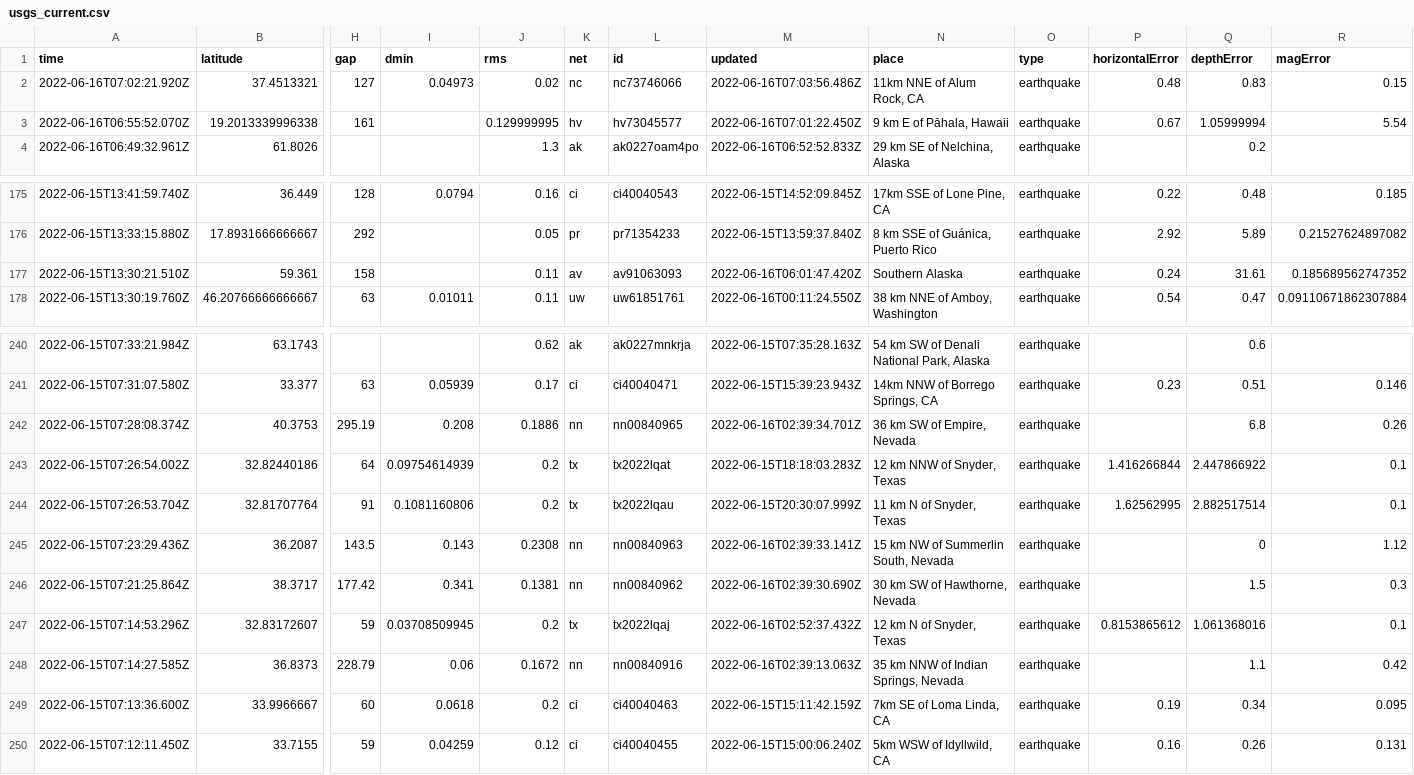
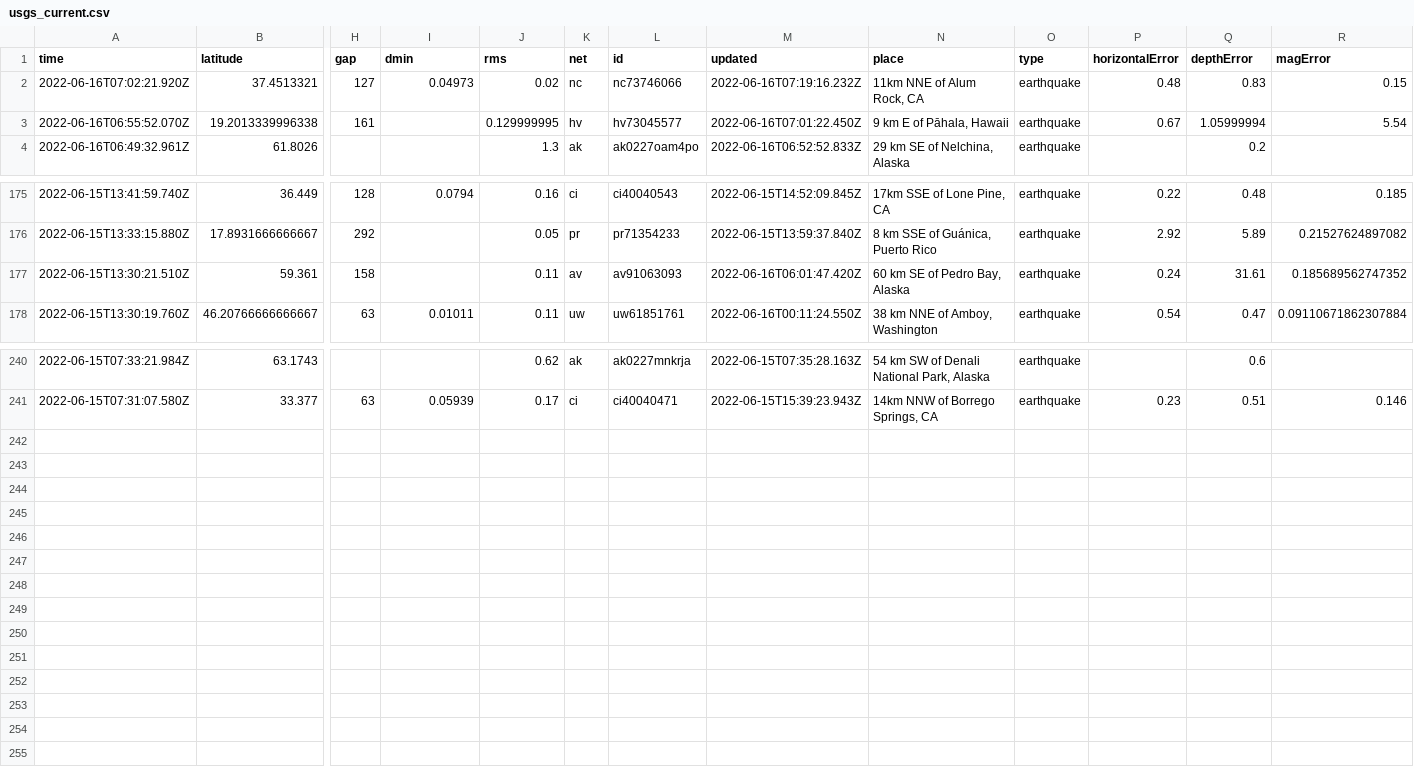
Before and after one commit to lalers/my-data-robot, a CSV file: usgs_current.csv, drawn as a sheet; only a part is shown, gaps mark what is left out; rows hold the shown columns only; the diff names each change by its address in the sheet, - before the commit and + after, or states it on an @@ line.

```diff
--- a/usgs_current.csv
+++ b/usgs_current.csv
-M2 (updated): 2022-06-16T07:03:56.486Z
+M2 (updated): 2022-06-16T07:19:16.232Z
-N177 (place): Southern Alaska
+N177 (place): 60 km SE of Pedro Bay, Alaska
-row 242: 2022-06-15T07:28:08.374Z | 40.3753 | 295.19 | 0.208 | 0.1886 | nn | nn00840965 | 2022-06-16T02:39:34.701Z | 36 km SW of Empire, Nevada | earthquake |  | 6.8 | 0.26
-row 243: 2022-06-15T07:26:54.002Z | 32.82440186 | 64 | 0.09754614939 | 0.2 | tx | tx2022lqat | 2022-06-15T18:18:03.283Z | 12 km NNW of Snyder, Texas | earthquake | 1.416266844 | 2.447866922 | 0.1
-row 244: 2022-06-15T07:26:53.704Z | 32.81707764 | 91 | 0.1081160806 | 0.2 | tx | tx2022lqau | 2022-06-15T20:30:07.999Z | 11 km N of Snyder, Texas | earthquake | 1.62562995 | 2.882517514 | 0.1
-row 245: 2022-06-15T07:23:29.436Z | 36.2087 | 143.5 | 0.143 | 0.2308 | nn | nn00840963 | 2022-06-16T02:39:33.141Z | 15 km NW of Summerlin South, Nevada | earthquake |  | 0 | 1.12
-row 246: 2022-06-15T07:21:25.864Z | 38.3717 | 177.42 | 0.341 | 0.1381 | nn | nn00840962 | 2022-06-16T02:39:30.690Z | 30 km SW of Hawthorne, Nevada | earthquake |  | 1.5 | 0.3
-row 247: 2022-06-15T07:14:53.296Z | 32.83172607 | 59 | 0.03708509945 | 0.2 | tx | tx2022lqaj | 2022-06-16T02:52:37.432Z | 12 km N of Snyder, Texas | earthquake | 0.8153865612 | 1.061368016 | 0.1
-row 248: 2022-06-15T07:14:27.585Z | 36.8373 | 228.79 | 0.06 | 0.1672 | nn | nn00840916 | 2022-06-16T02:39:13.063Z | 35 km NNW of Indian Springs, Nevada | earthquake |  | 1.1 | 0.42
-row 249: 2022-06-15T07:13:36.600Z | 33.9966667 | 60 | 0.0618 | 0.2 | ci | ci40040463 | 2022-06-15T15:11:42.159Z | 7km SE of Loma Linda, CA | earthquake | 0.19 | 0.34 | 0.095
-row 250: 2022-06-15T07:12:11.450Z | 33.7155 | 59 | 0.04259 | 0.12 | ci | ci40040455 | 2022-06-15T15:00:06.240Z | 5km WSW of Idyllwild, CA | earthquake | 0.16 | 0.26 | 0.131
```
